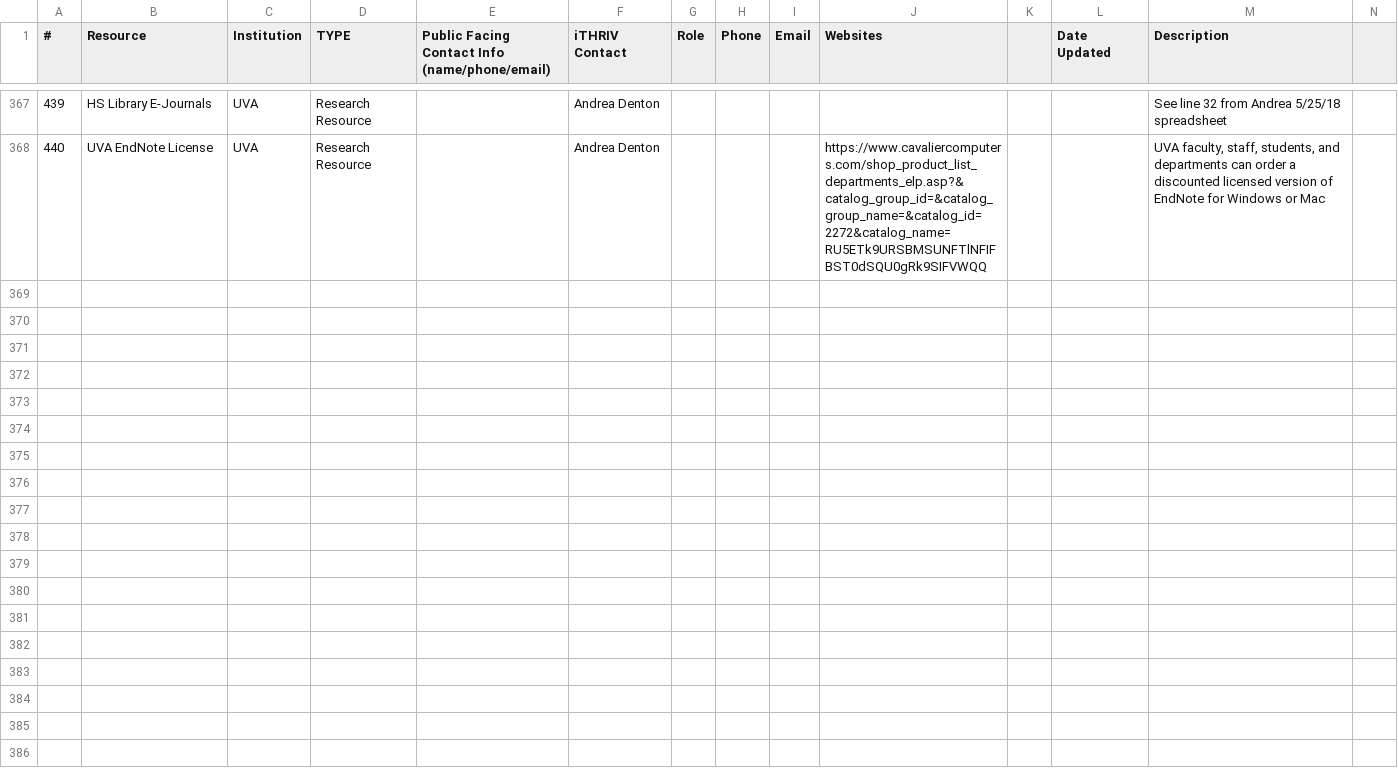
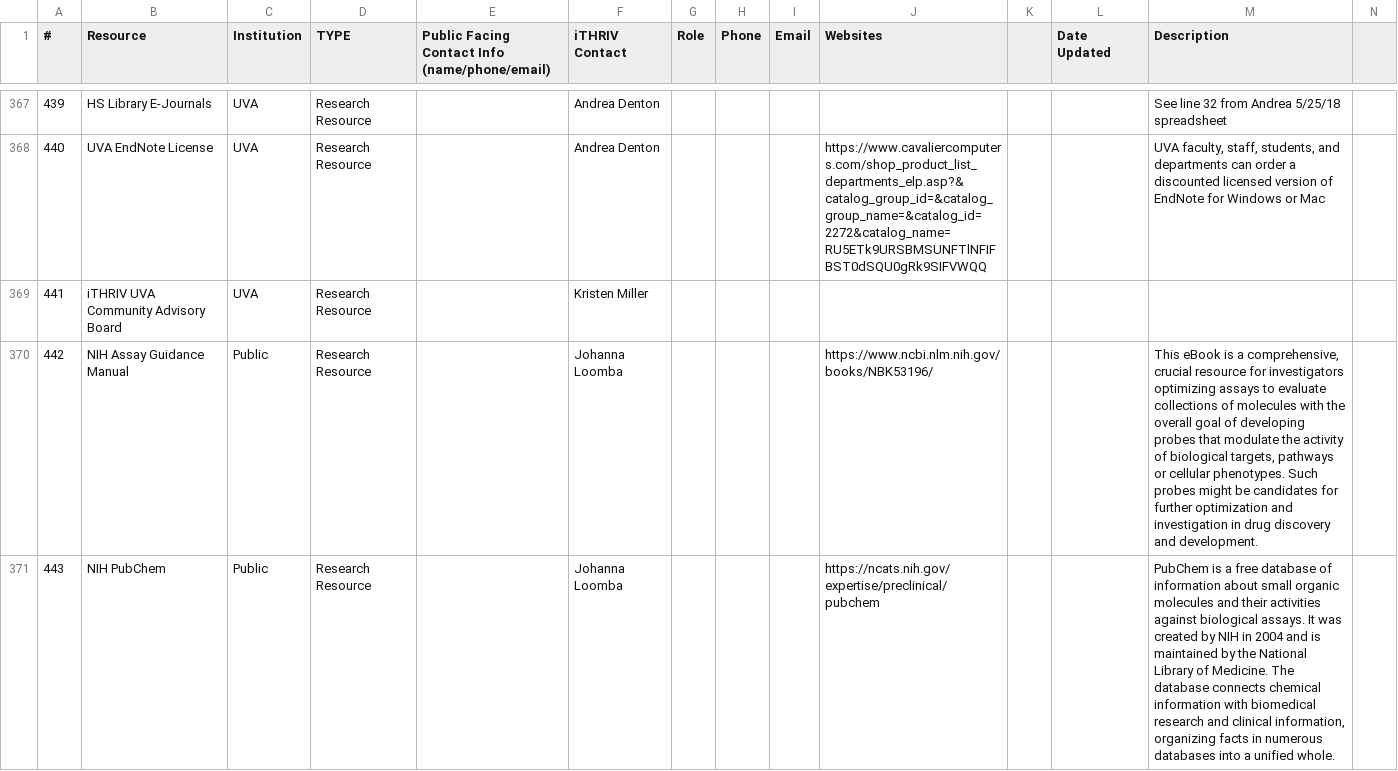
Before and after one commit to rkc7h/ithriv, a CSV file: backend/example_data/resources.csv, drawn as a sheet; only a part is shown, gaps mark what is left out; the diff covers the shown part only; the diff names each change by its address in the sheet, - before the commit and + after, or states it on an @@ line.

```diff
--- a/backend/example_data/resources.csv
+++ b/backend/example_data/resources.csv
+row 369: 441 | iTHRIV UVA Community Advisory Board | UVA | Research Resource |  | Kristen Miller
+row 370: 442 | NIH Assay Guidance Manual | Public | Research Resource |  | Johanna Loomba |  |  |  | https://www.ncbi.nlm.nih.gov/books/NBK53196/ |  |  | This eBook is a comprehensive, crucial resource for investigators optimizing assays to evaluate collections of molecules with the overall goal of developing probes that modulate the activity of biological targets, pathways or cellular phenotypes. Such probes might be candidates for further optimization and investigation in drug discovery and development.
+row 371: 443 | NIH PubChem | Public | Research Resource |  | Johanna Loomba |  |  |  | https://ncats.nih.gov/expertise/preclinical/pubchem |  |  | PubChem is a free database of information about small organic molecules and their activities against biological assays. It was created by NIH in 2004 and is maintained by the National Library of Medicine. The database connects chemical information with biomedical research and clinical information, organizing facts in numerous databases into a unified whole.
```
Also changed, not shown: 7 added rows and 32 edited cells elsewhere in this file, backend/example_data/categories.csv, backend/example_data/resource_categories.csv, 10 other files.
